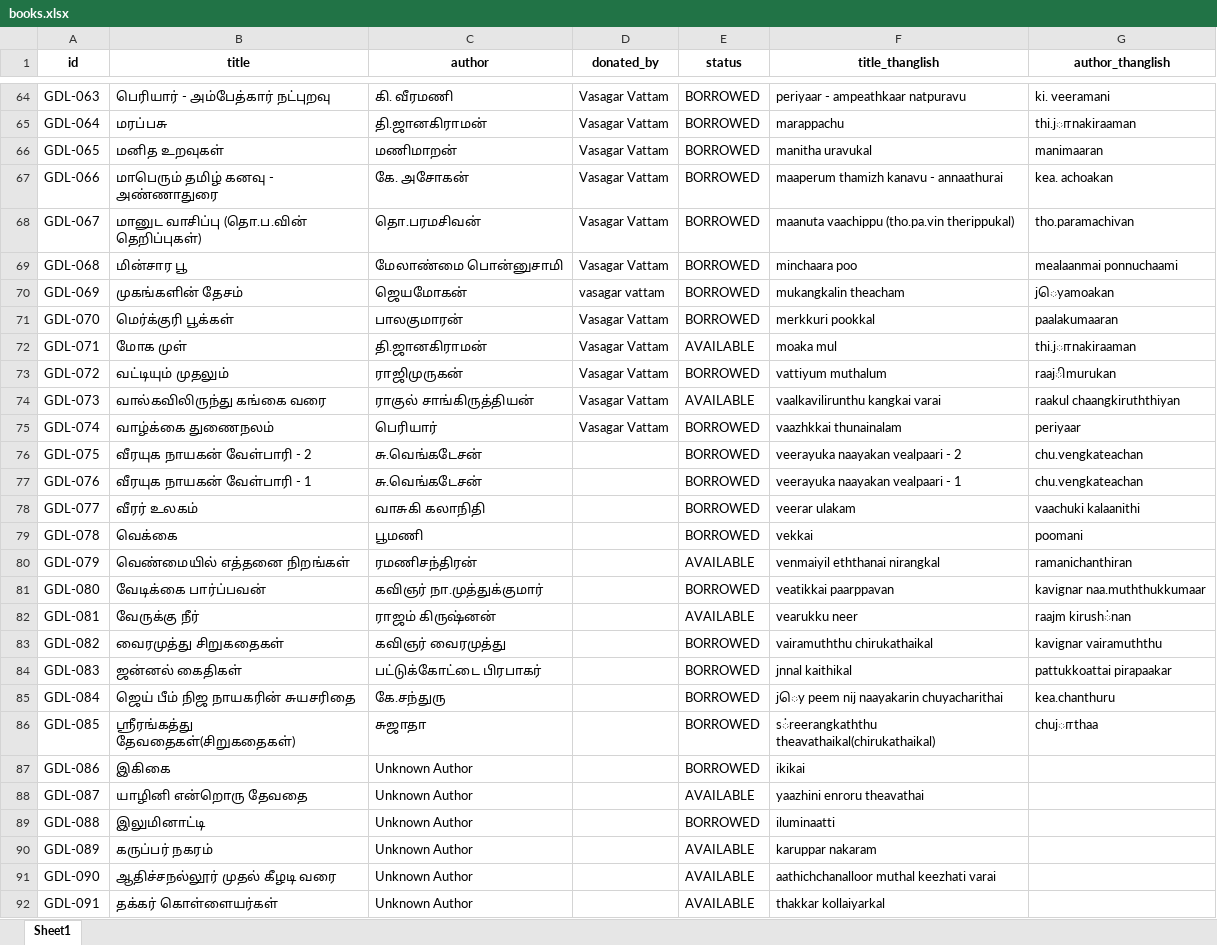
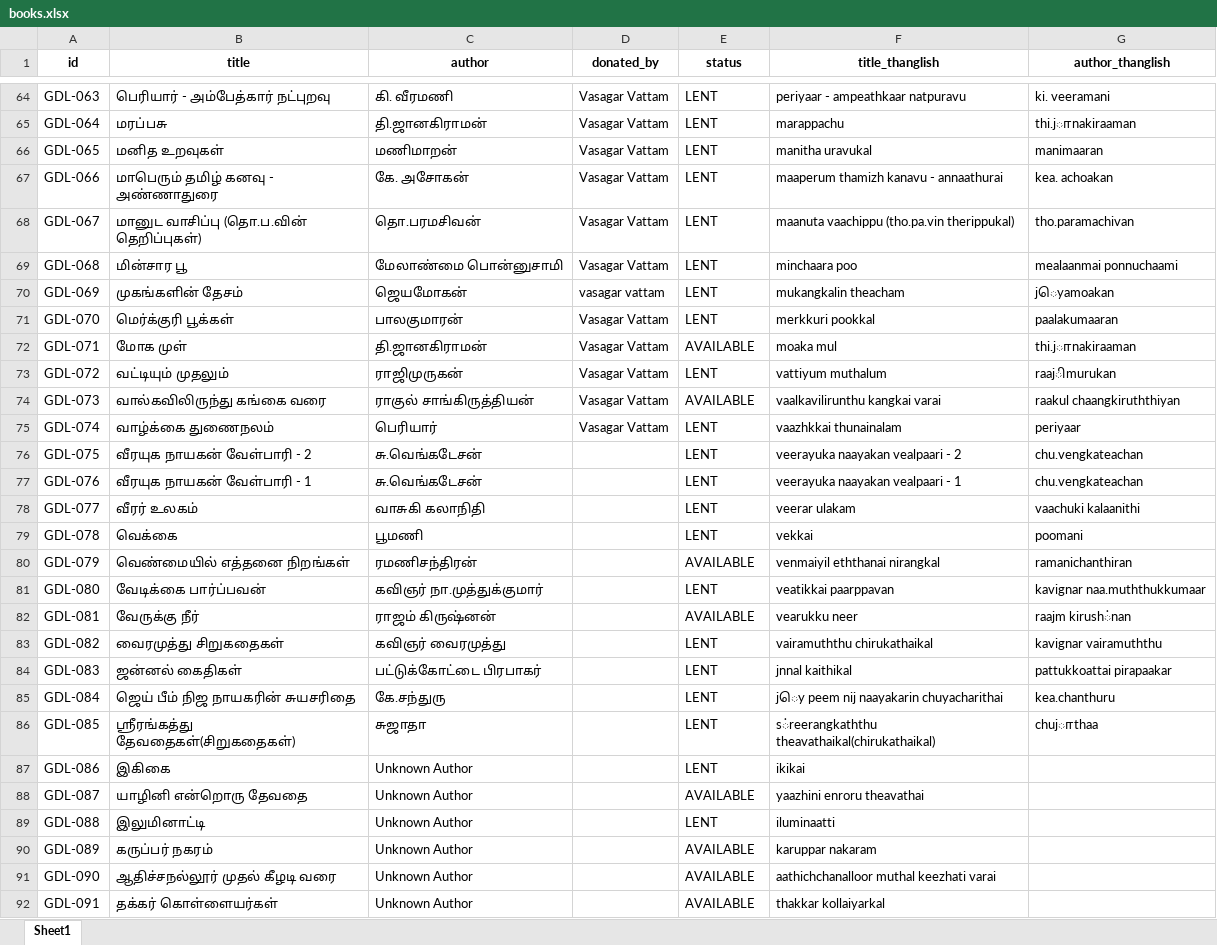
Before and after one commit to vasagarvattamgdl-wq/library, an Excel workbook: data/books.xlsx, sheet Sheet1, drawn as a sheet; only a part is shown, gaps mark what is left out; values as stored, in another font and other column widths than the file's, no borders; the diff covers the shown part only; the diff names each change by its address in the sheet, - before the commit and + after, or states it on an @@ line.

Commit message:
Update borrow to lend terminology, add interest feature, mobile validation, QR code

```diff
--- a/data/books.xlsx (sheet Sheet1)
+++ b/data/books.xlsx (sheet Sheet1)
-E64:E71 (status): BORROWED
+E64:E71 (status): LENT
-E73 (status): BORROWED
+E73 (status): LENT
-E75:E79 (status): BORROWED
+E75:E79 (status): LENT
-E81 (status): BORROWED
+E81 (status): LENT
-E83:E87 (status): BORROWED
+E83:E87 (status): LENT
-E89 (status): BORROWED
+E89 (status): LENT
```
Also changed, not shown: 45 edited cells elsewhere in this sheet, 4 other files.
